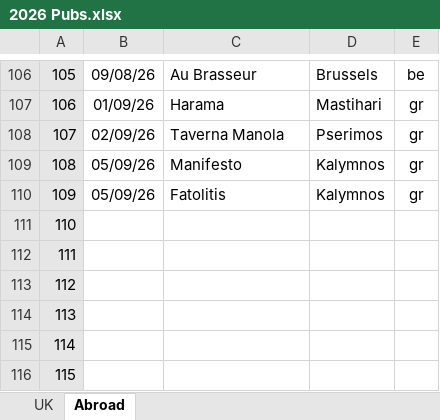
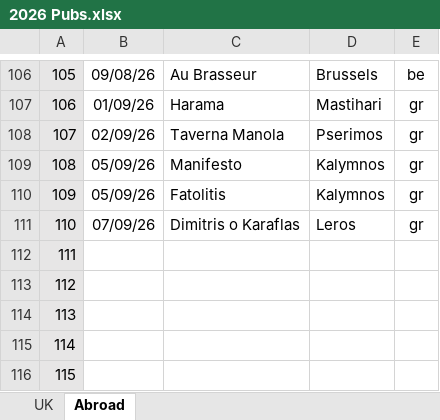
Before and after one commit to dwjhaines/WebSite, an Excel workbook: pubs/2026 Pubs.xlsx, sheet Abroad, drawn as a sheet; only a part is shown, gaps mark what is left out; values as stored, in another font and other column widths than the file's, no borders; the diff names each change by its address in the sheet, - before the commit and + after, or states it on an @@ line.

```diff
--- a/pubs/2026 Pubs.xlsx (sheet Abroad)
+++ b/pubs/2026 Pubs.xlsx (sheet Abroad)
-B111: (empty)
+B111: 07/09/26
-C111: (empty)
+C111: Dimitris o Karaflas
-D111: (empty)
+D111: Leros
-E111: (empty)
+E111: gr
```
Also changed, not shown: sheet UK, 4 other files.
